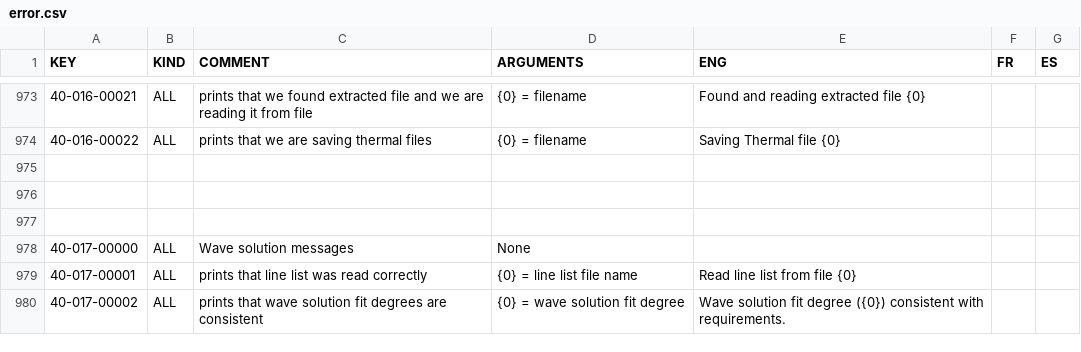
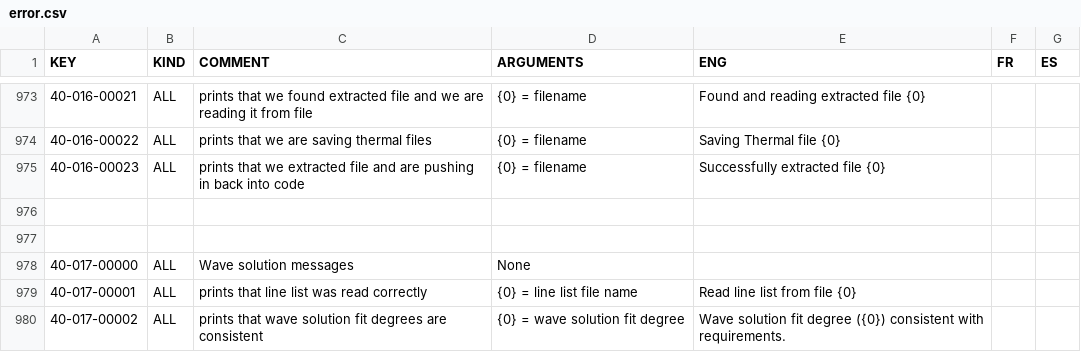
Before and after one commit to njcuk9999/apero-drs, a CSV file: apero/locale/databases/error.csv, drawn as a sheet; only a part is shown, gaps mark what is left out; the diff names each change by its address in the sheet, - before the commit and + after, or states it on an @@ line.

Commit message:
update language database

```diff
--- a/apero/locale/databases/error.csv
+++ b/apero/locale/databases/error.csv
-row 975: (empty)
+row 975: 40-016-00023 | ALL | prints that we extracted file and are pushing in back into code | {0} = filename | Successfully extracted file {0}
```
Also changed, not shown: 2 other files.
